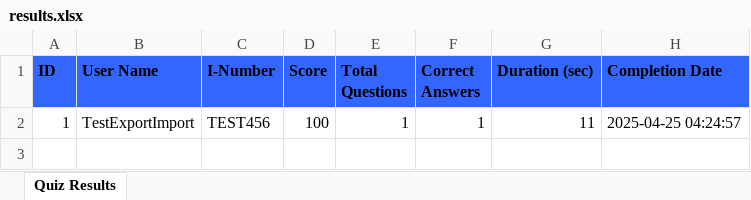
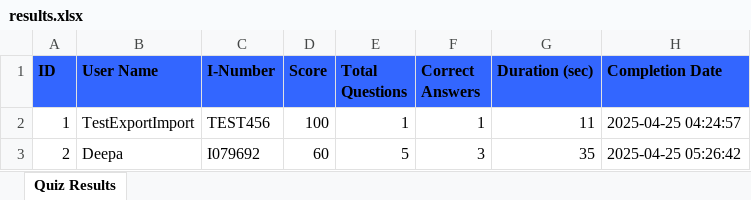
Before and after one commit to DeepasriMPrasad/DesignIntelSuite, an Excel workbook: results.xlsx, sheet Quiz Results, drawn as a sheet; values as stored, in another font and other column widths than the file's, no borders; the diff names each change by its address in the sheet, - before the commit and + after, or states it on an @@ line.

```diff
--- a/results.xlsx (sheet Quiz Results)
+++ b/results.xlsx (sheet Quiz Results)
+row 3: 2 | Deepa | I079692 | 60 | 5 | 3 | 35 | 2025-04-25 05:26:42
```
Also changed, not shown: questions.xlsx.
